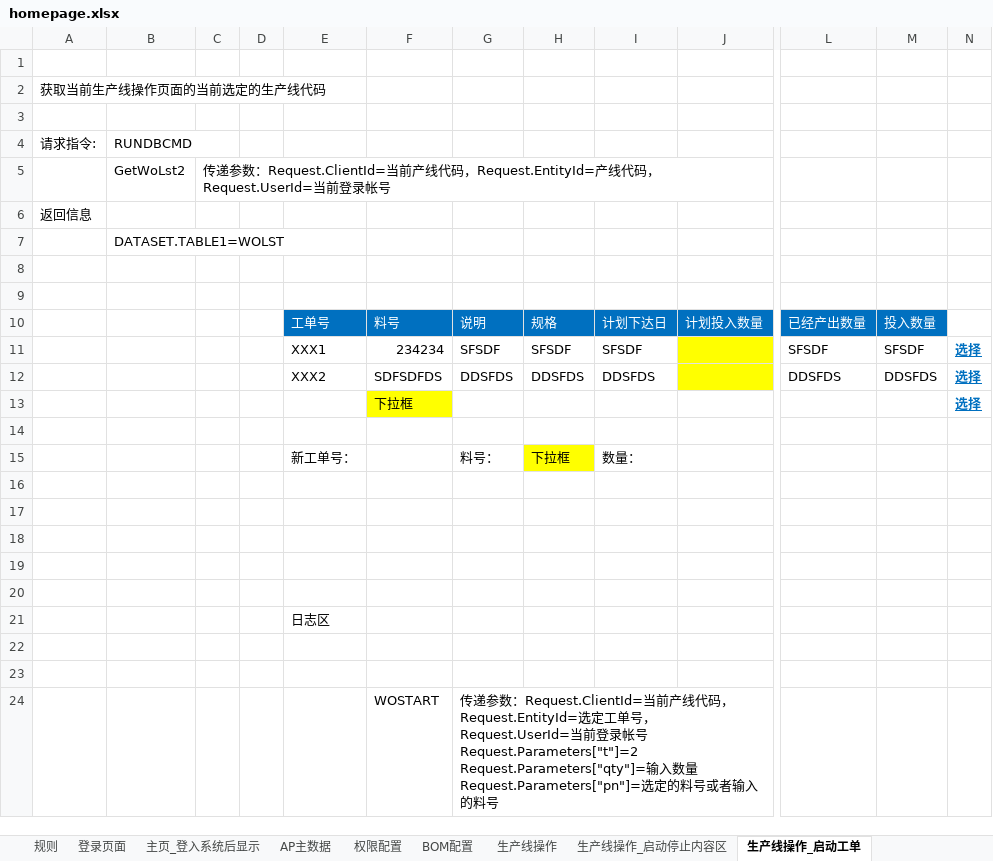
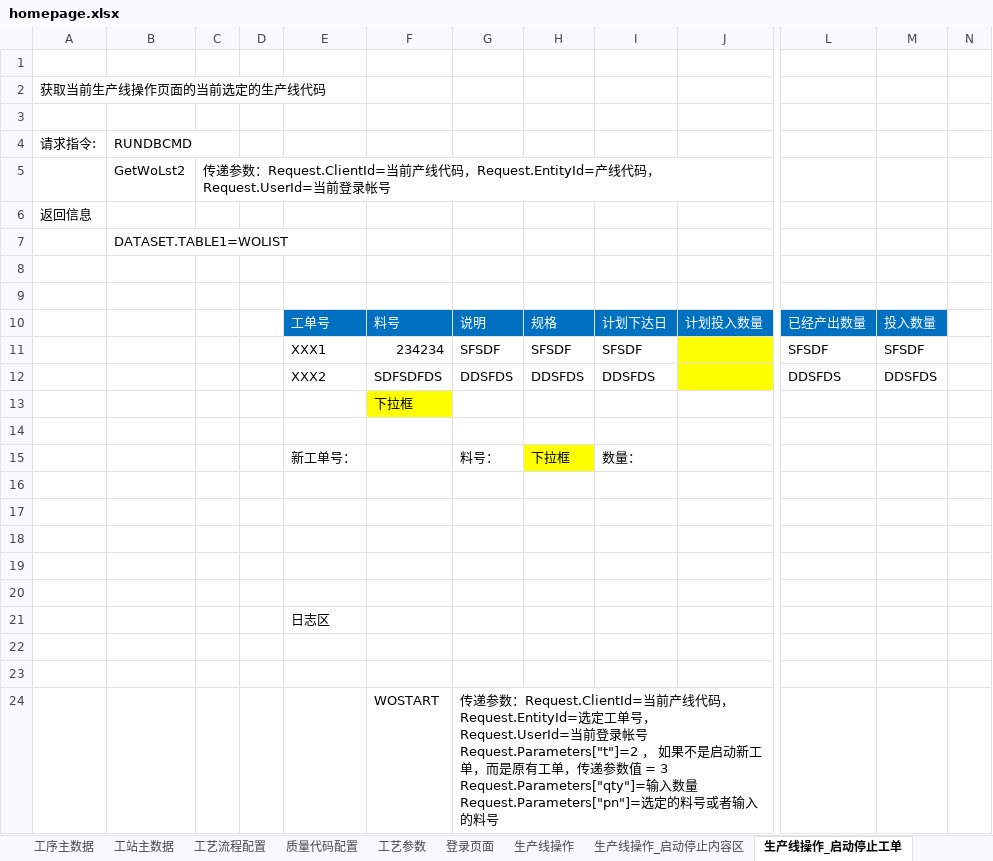
Before and after one commit to wf-mdm/MES.Web, an Excel workbook: homepage.xlsx, sheet 生产线操作_启动停止工单, drawn as a sheet; only a part is shown, gaps mark what is left out; values as stored, in another font and other column widths than the file's, no borders; charts and pictures not drawn; ↵ is a line break in a cell; the diff names each change by its address in the sheet, - before the commit and + after, or states it on an @@ line.

```diff
--- a/homepage.xlsx (sheet 生产线操作_启动停止工单)
+++ b/homepage.xlsx (sheet 生产线操作_启动停止工单)
-sheet tab: 生产线操作_启动工单
+sheet tab: 生产线操作_启动停止工单
@@ sheet tab hidden: AP主数据 @@
-B7 (RUNDBCMD): DATASET.TABLE1=WOLST
+B7 (RUNDBCMD): DATASET.TABLE1=WOLIST
-N11:N13: 选择
+N11:N13: (empty)
-G24: …Request.Parameters["t"]=2 ↵ Request.Parameters["qty"]=输…
+G24: …Request.Parameters["t"]=2 ， 如果不是启动新工单，而是原有工单，传递参数值 = 3 ↵ Request.Parameters["qty"]=输…
```
Also changed, not shown: sheet 用户主数据, sheet 产线操作_上料, sheet 仓库操作, sheet BOM配置, sheet 主页_登入系统后显示, other sheet tabs, charts or pictures, 12 other files.
